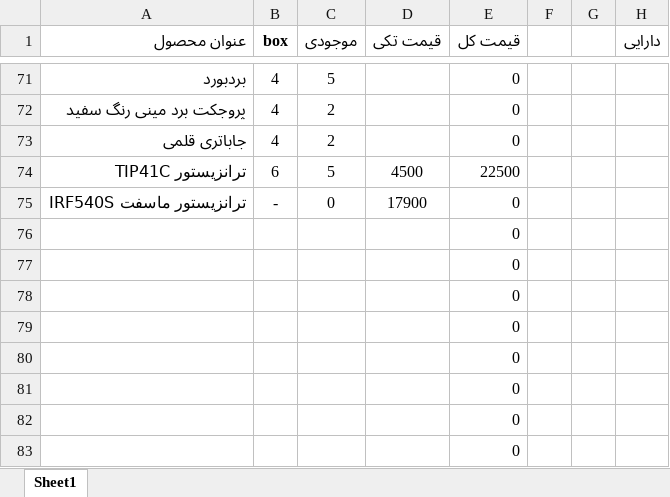
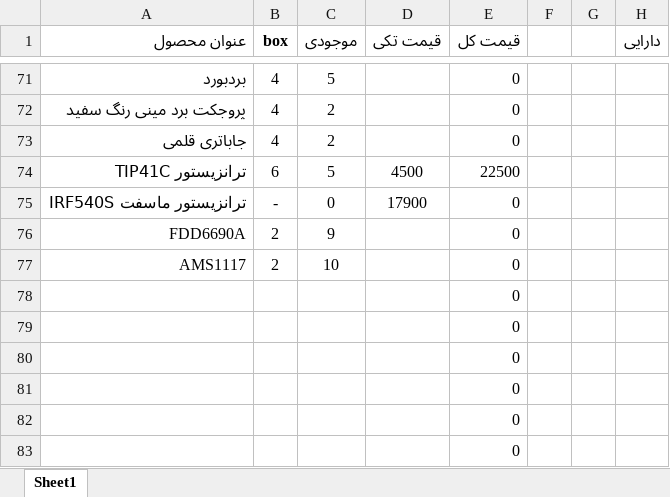
Before and after one commit to fdmxfarhan/rrlco, an Excel workbook: public/Store.xlsx, sheet Sheet1, drawn as a sheet; only a part is shown, gaps mark what is left out; values as stored, in another font and other column widths than the file's, no borders; removed rows and columns are numbered as before the commit, all else as after; the diff names each change by its address in the sheet, - before the commit and + after, or states it on an @@ line.

Commit message:
Update Store.xlsx

```diff
--- a/public/Store.xlsx (sheet Sheet1)
+++ b/public/Store.xlsx (sheet Sheet1)
-row 76:  |  |  |  | 0
-row 77:  |  |  |  | 0
+row 76: FDD6690A | 2 | 9 |  | 0
+row 77: AMS1117 | 2 | 10 |  | 0
```
